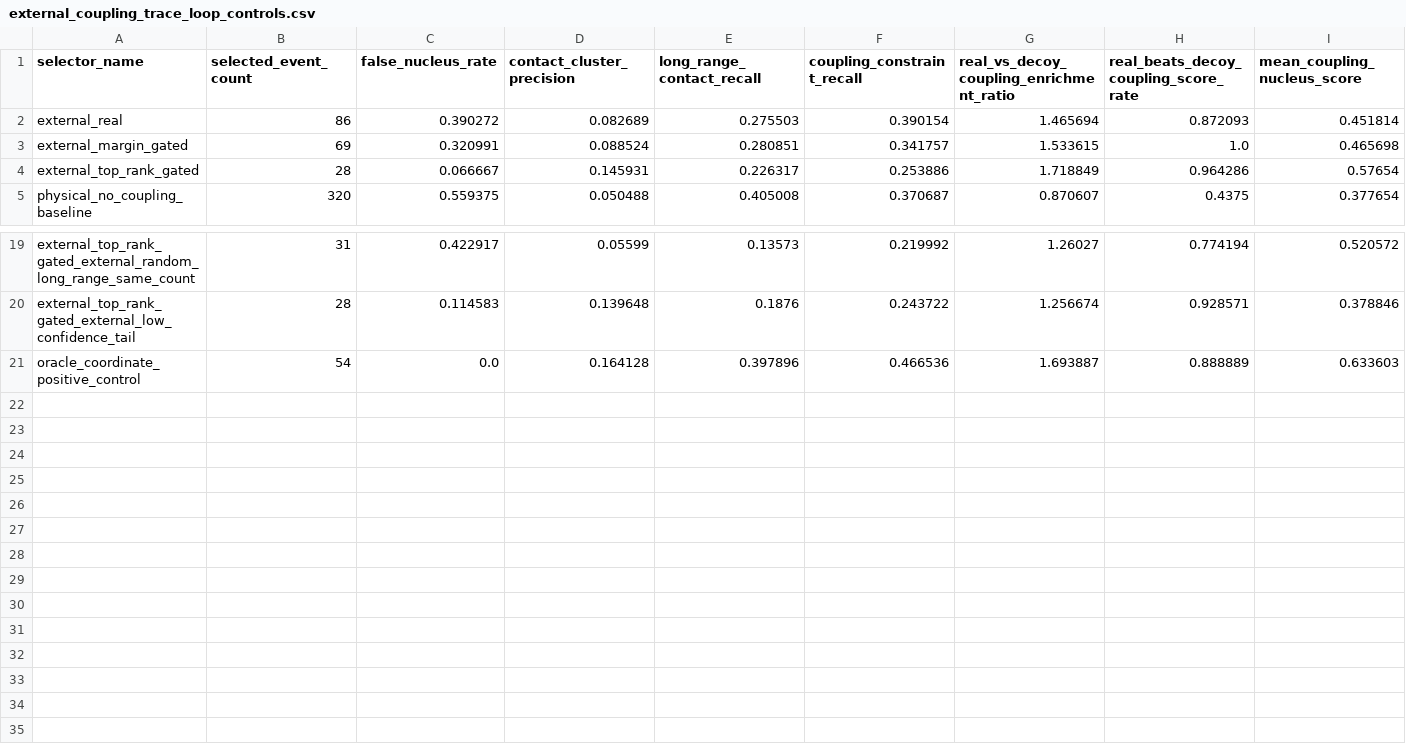
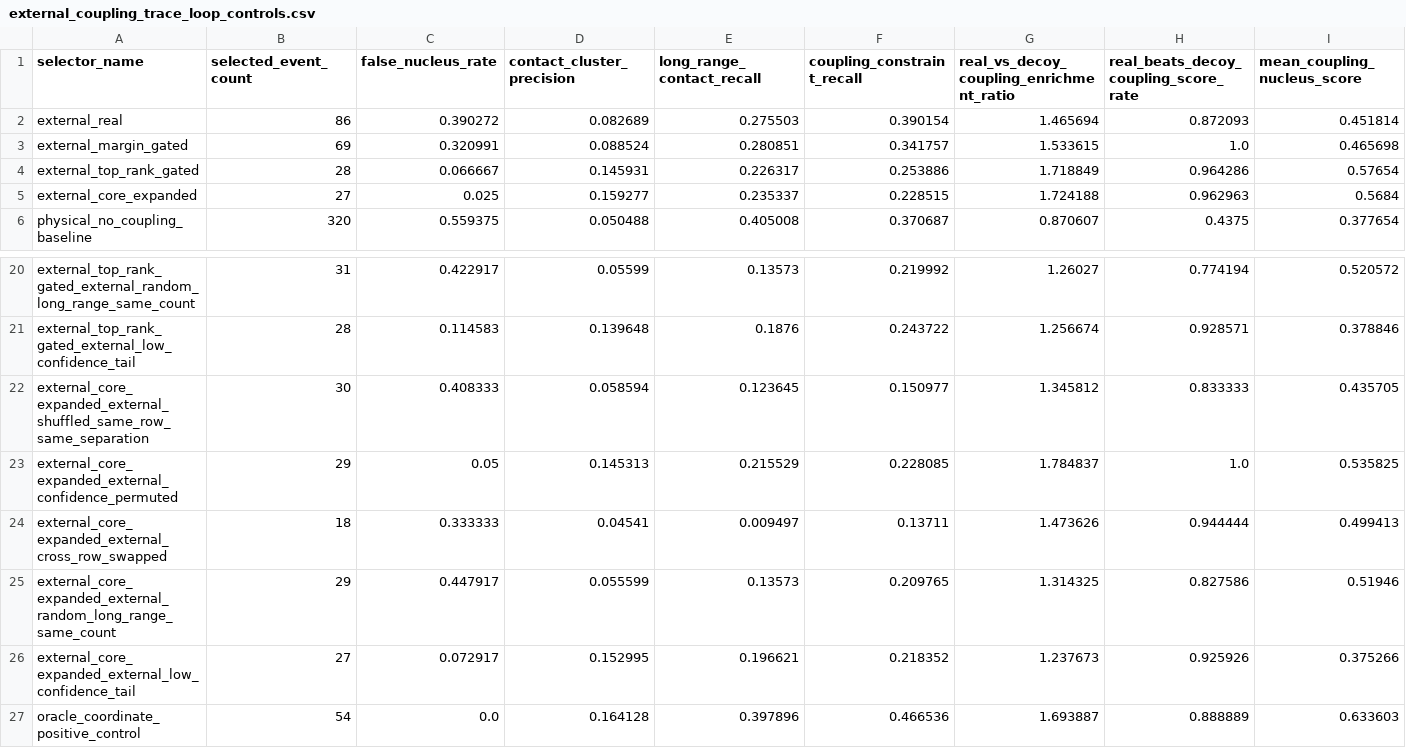
Before and after one commit to DraganaMitova/pharmacotopology, a CSV file: first_contact_clean_pharmacotopology_layer_run/external_coupling_trace_loop_controls.csv, drawn as a sheet; only a part is shown, gaps mark what is left out; rows hold the shown columns only; the diff names each change by its address in the sheet, - before the commit and + after, or states it on an @@ line.

Commit message:
Add core-expanded external trace loop lane

```diff
--- a/first_contact_clean_pharmacotopology_layer_run/external_coupling_trace_loop_controls.csv
+++ b/first_contact_clean_pharmacotopology_layer_run/external_coupling_trace_loop_controls.csv
+row 5: external_core_expanded | 27 | 0.025 | 0.159277 | 0.235337 | 0.228515 | 1.724188 | 0.962963 | 0.5684
+row 22: external_core_expanded_external_shuffled_same_row_same_separation | 30 | 0.408333 | 0.058594 | 0.123645 | 0.150977 | 1.345812 | 0.833333 | 0.435705
+row 23: external_core_expanded_external_confidence_permuted | 29 | 0.05 | 0.145313 | 0.215529 | 0.228085 | 1.784837 | 1.0 | 0.535825
+row 24: external_core_expanded_external_cross_row_swapped | 18 | 0.333333 | 0.04541 | 0.009497 | 0.13711 | 1.473626 | 0.944444 | 0.499413
+row 25: external_core_expanded_external_random_long_range_same_count | 29 | 0.447917 | 0.055599 | 0.13573 | 0.209765 | 1.314325 | 0.827586 | 0.51946
+row 26: external_core_expanded_external_low_confidence_tail | 27 | 0.072917 | 0.152995 | 0.196621 | 0.218352 | 1.237673 | 0.925926 | 0.375266
```
Also changed, not shown: first_contact_clean_pharmacotopology_layer_run/external_coupling_trace_loop_selectors.csv, 7 other files.
